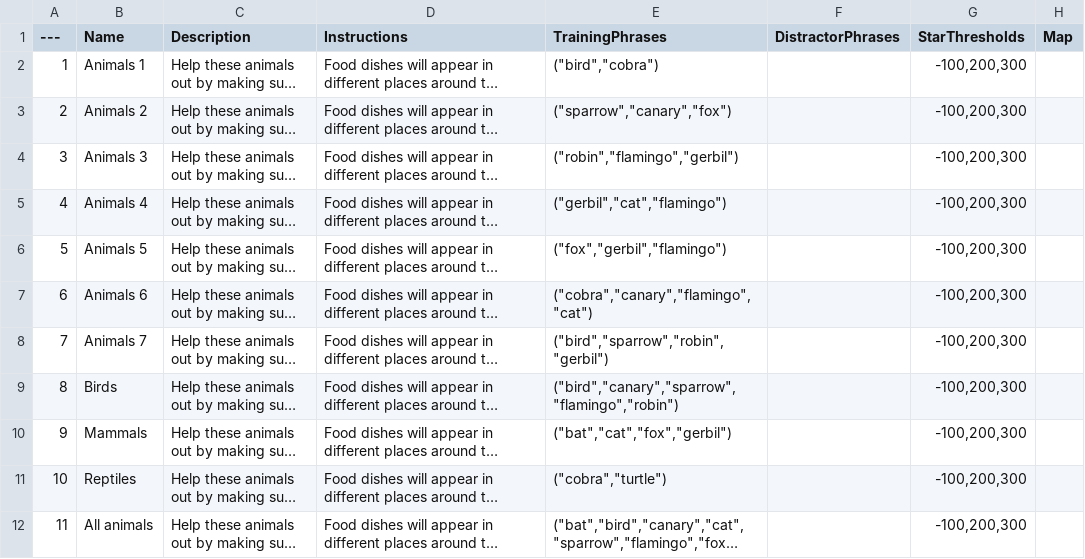
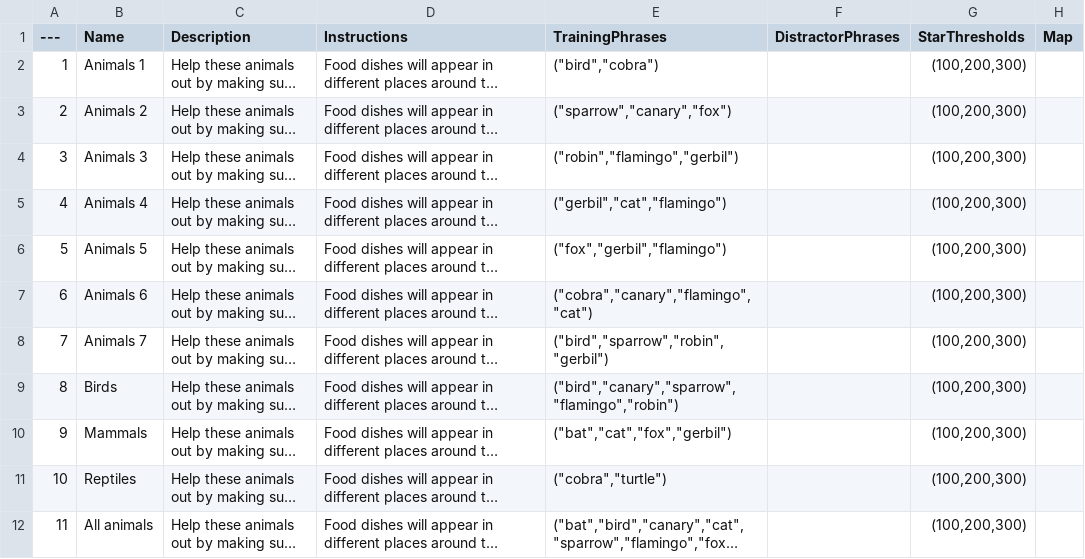
Before and after one commit to domstoppable/VTLearn, a CSV file: Source media/Data/Levels_Animals.csv, drawn as a sheet; long unchanged cells end in …; the diff names each change by its address in the sheet, - before the commit and + after, or states it on an @@ line.

Commit message:
Set star thresholds for animals

```diff
--- a/Source media/Data/Levels_Animals.csv
+++ b/Source media/Data/Levels_Animals.csv
-G2:G12 (StarThresholds): -100,200,300
+G2:G12 (StarThresholds): (100,200,300)
```
Also changed, not shown: 1 other file.
